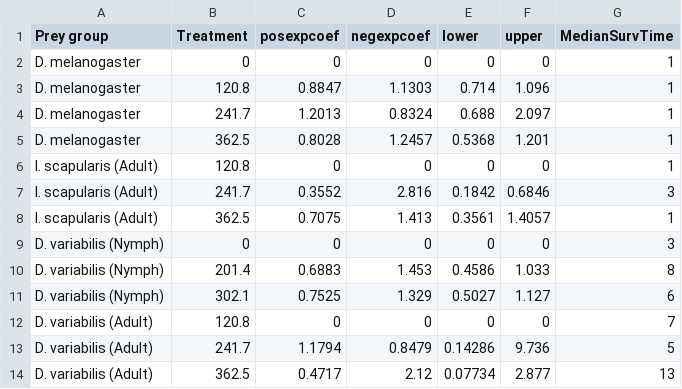
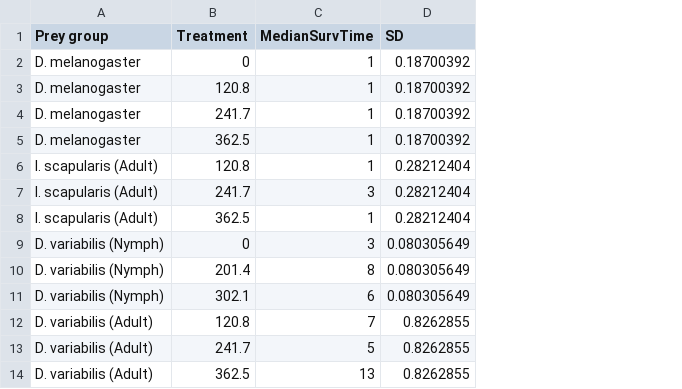
Before and after one commit to NEARMI/RaMP_TickPredation, a CSV file: data/R_Results_V2.csv, drawn as a sheet; removed rows and columns are numbered as before the commit, all else as after; the diff names each change by its address in the sheet, - before the commit and + after, or states it on an @@ line.

Commit message:
added new dog tick nymph replicate data

```diff
--- a/data/R_Results_V2.csv
+++ b/data/R_Results_V2.csv
-column C (posexpcoef), rows 2-14: 0 | 0.8847 | 1.2013 | 0.8028 | 0 | 0.3552 | 0.7075 | 0 | 0.6883 | 0.7525 | 0 | 1.1794 | 0.4717
-column D (negexpcoef), rows 2-14: 0 | 1.1303 | 0.8324 | 1.2457 | 0 | 2.816 | 1.413 | 0 | 1.453 | 1.329 | 0 | 0.8479 | 2.12
-column E (lower), rows 2-14: 0 | 0.714 | 0.688 | 0.5368 | 0 | 0.1842 | 0.3561 | 0 | 0.4586 | 0.5027 | 0 | 0.14286 | 0.07734
-column F (upper), rows 2-14: 0 | 1.096 | 2.097 | 1.201 | 0 | 0.6846 | 1.4057 | 0 | 1.033 | 1.127 | 0 | 9.736 | 2.877
+column D (SD), rows 2-14: 0.18700392 | 0.18700392 | 0.18700392 | 0.18700392 | 0.28212404 | 0.28212404 | 0.28212404 | 0.080305649 | 0.080305649 | 0.080305649 | 0.8262855 | 0.8262855 | 0.8262855
```
Also changed, not shown: 2 other files.
